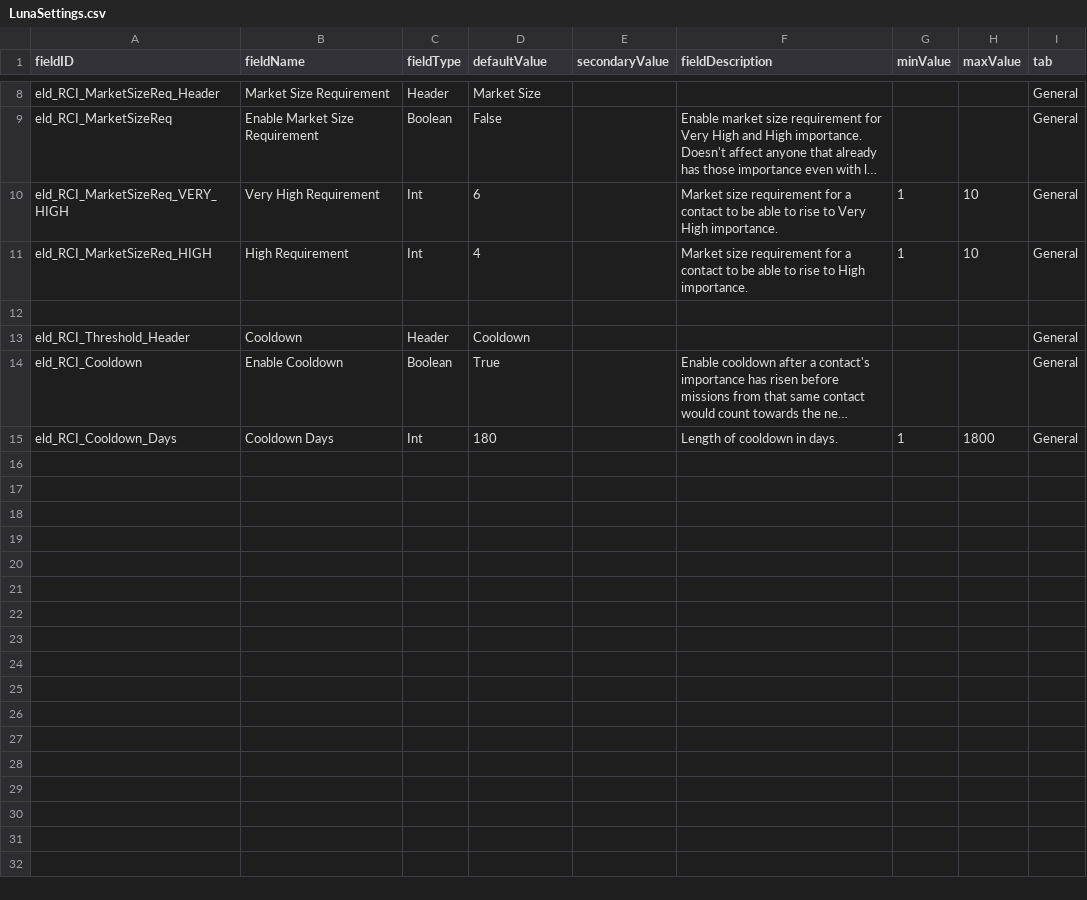
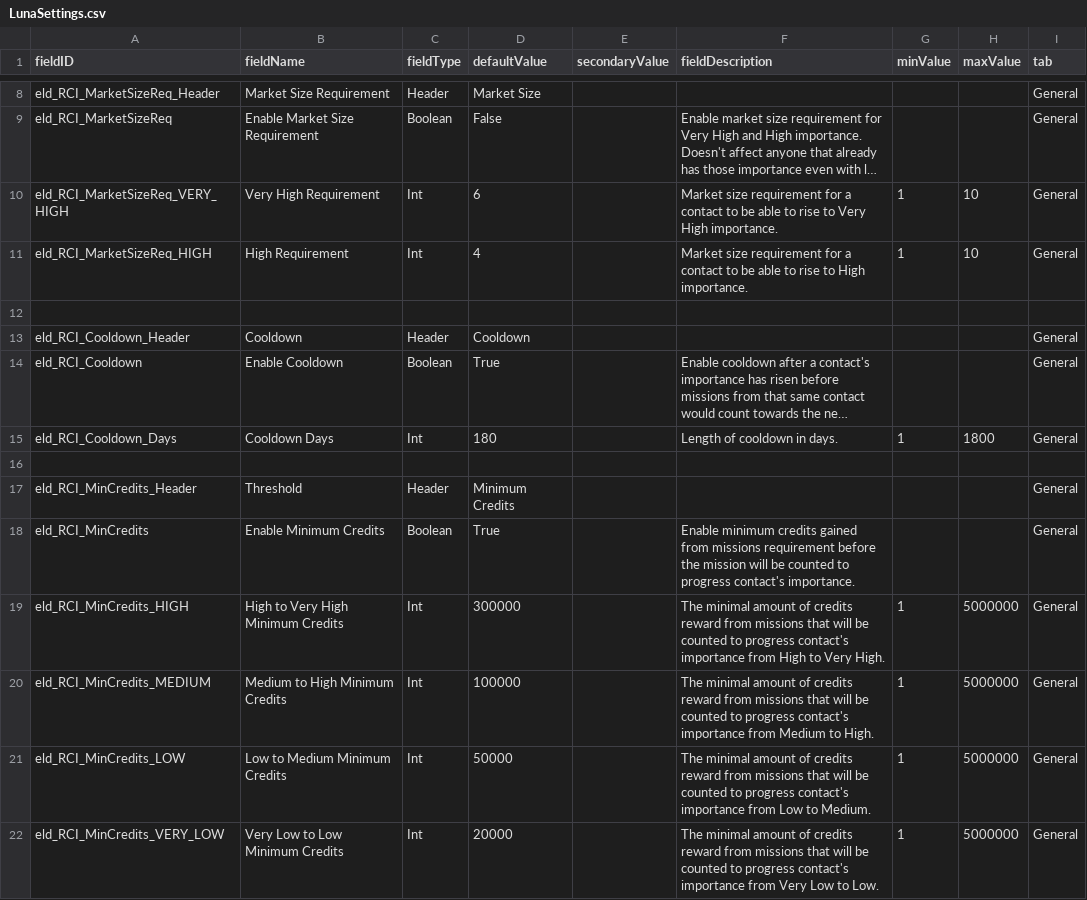
Before and after one commit to Eld3142/RisingContactImportance, a CSV file: data/config/LunaSettings.csv, drawn as a sheet; only a part is shown, gaps mark what is left out; long unchanged cells end in …; the diff names each change by its address in the sheet, - before the commit and + after, or states it on an @@ line.

```diff
--- a/data/config/LunaSettings.csv
+++ b/data/config/LunaSettings.csv
-A13 (fieldID): eld_RCI_Threshold_Header
+A13 (fieldID): eld_RCI_Cooldown_Header
+row 16: (empty)
+row 17: eld_RCI_MinCredits_Header | Threshold | Header | Minimum Credits |  |  |  |  | General
+row 18: eld_RCI_MinCredits | Enable Minimum Credits | Boolean | True |  | Enable minimum credits gained from missions requirement before the mission will be counted to progress contact's importance. |  |  | General
+row 19: eld_RCI_MinCredits_HIGH | High to Very High Minimum Credits | Int | 300000 |  | The minimal amount of credits reward from missions that will be counted to progress contact's importance from High to Very High. | 1 | 5000000 | General
+row 20: eld_RCI_MinCredits_MEDIUM | Medium to High Minimum Credits | Int | 100000 |  | The minimal amount of credits reward from missions that will be counted to progress contact's importance from Medium to High. | 1 | 5000000 | General
+row 21: eld_RCI_MinCredits_LOW | Low to Medium Minimum Credits | Int | 50000 |  | The minimal amount of credits reward from missions that will be counted to progress contact's importance from Low to Medium. | 1 | 5000000 | General
+row 22: eld_RCI_MinCredits_VERY_LOW | Very Low to Low Minimum Credits | Int | 20000 |  | The minimal amount of credits reward from missions that will be counted to progress contact's importance from Very Low to Low. | 1 | 5000000 | General
```
Also changed, not shown: 9 other files.
